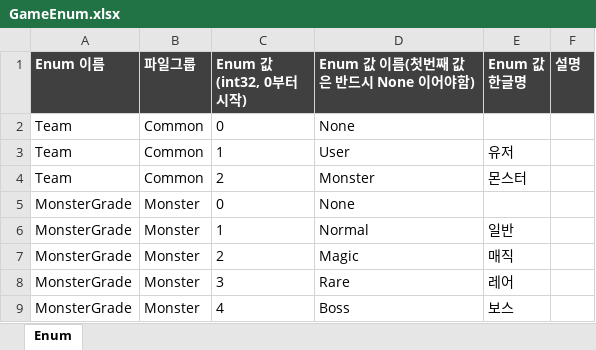
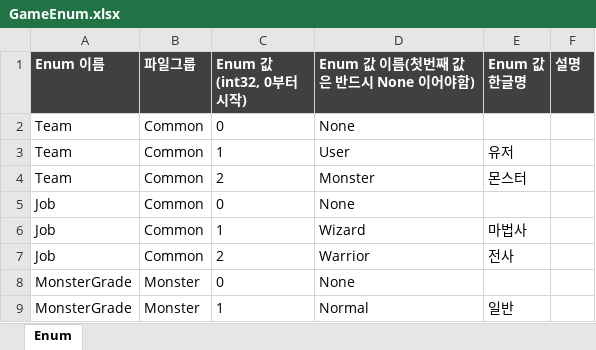
Before and after one commit to TrynBug/MMOGameServerProject, an Excel workbook: Development/Common/GameData/Enum/GameEnum.xlsx, sheet Enum, drawn as a sheet; only a part is shown; the shorter side is filled out with more unchanged rows; values as stored, in another font and other column widths than the file's, no borders; the diff names each change by its address in the sheet, - before the commit and + after, or states it on an @@ line.

```diff
--- a/Development/Common/GameData/Enum/GameEnum.xlsx (sheet Enum)
+++ b/Development/Common/GameData/Enum/GameEnum.xlsx (sheet Enum)
+row 5: Job | Common | 0 | None
+row 6: Job | Common | 1 | Wizard | 마법사
+row 7: Job | Common | 2 | Warrior | 전사
```
Also changed, not shown: 10 other files.
